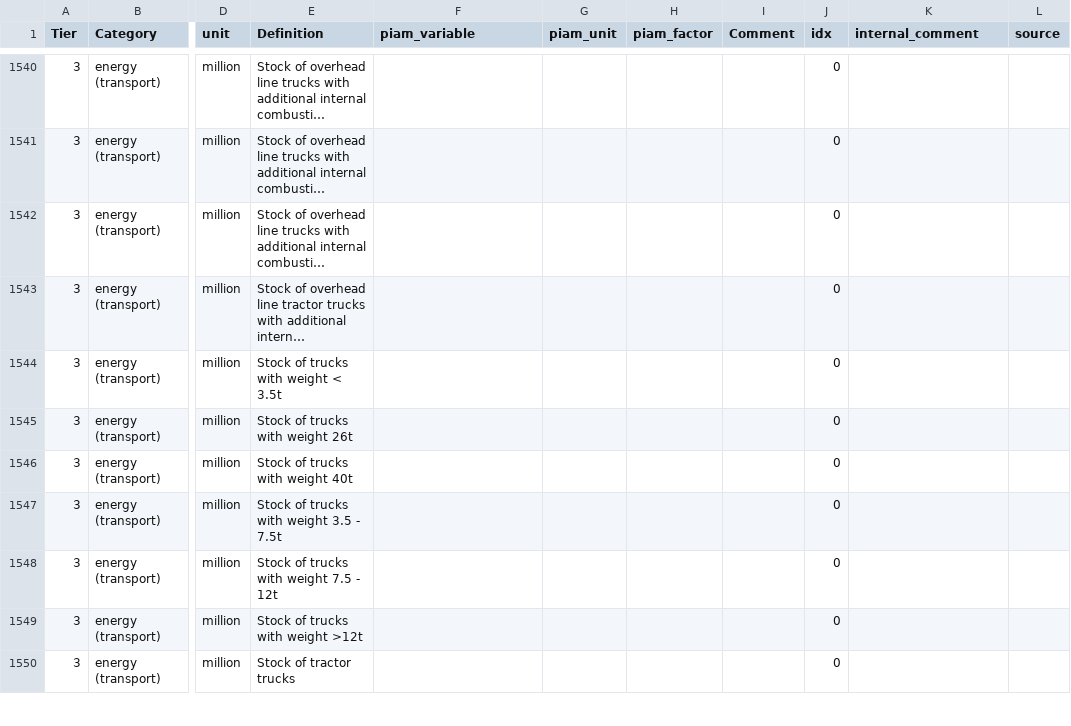
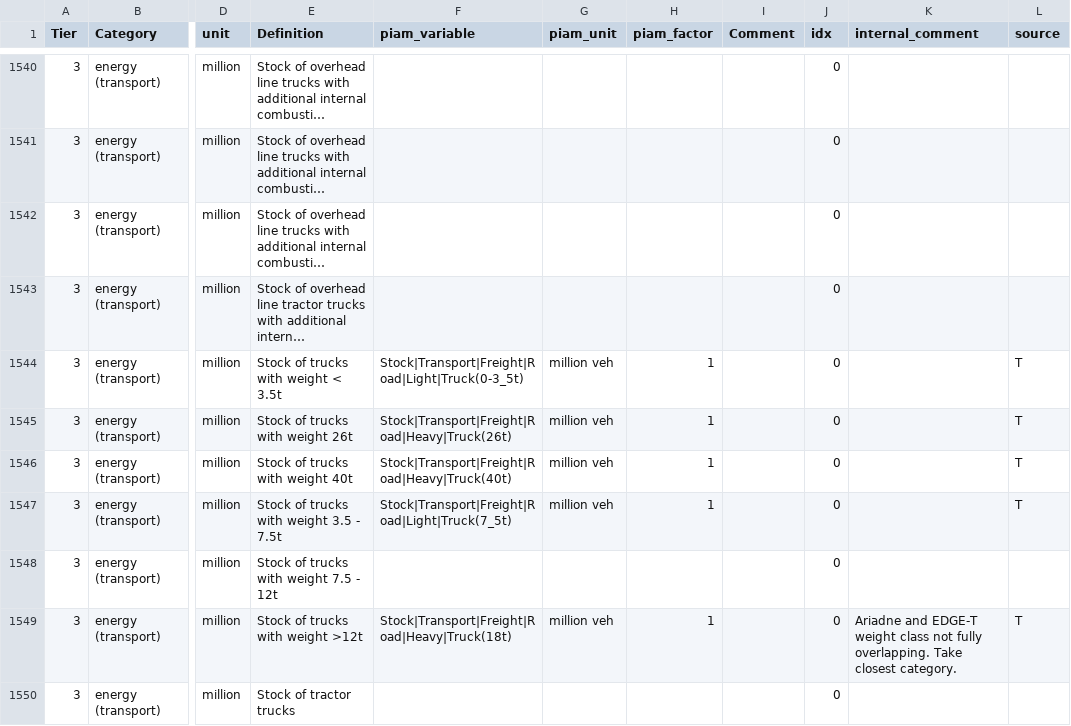
Before and after one commit to tonnrueter/piamInterfaces, a CSV file: inst/mappings/mapping_ARIADNE.csv, drawn as a sheet; only a part is shown, gaps mark what is left out; long unchanged cells end in …; the diff covers the shown part only; the diff names each change by its address in the sheet, - before the commit and + after, or states it on an @@ line.

Commit message:
add further transport stock variables to ariadne mapping

```diff
--- a/inst/mappings/mapping_ARIADNE.csv
+++ b/inst/mappings/mapping_ARIADNE.csv
-F1544 (piam_variable): (empty)
+F1544 (piam_variable): Stock|Transport|Freight|Road|Light|Truck(0-3_5t)
-G1544:G1547 (piam_unit): (empty)
+G1544:G1547 (piam_unit): million veh
-H1544:H1547 (piam_factor): (empty)
+H1544:H1547 (piam_factor): 1
-L1544:L1547 (source): (empty)
+L1544:L1547 (source): T
-F1545 (piam_variable): (empty)
+F1545 (piam_variable): Stock|Transport|Freight|Road|Heavy|Truck(26t)
-F1546 (piam_variable): (empty)
+F1546 (piam_variable): Stock|Transport|Freight|Road|Heavy|Truck(40t)
-F1547 (piam_variable): (empty)
+F1547 (piam_variable): Stock|Transport|Freight|Road|Light|Truck(7_5t)
-F1549 (piam_variable): (empty)
+F1549 (piam_variable): Stock|Transport|Freight|Road|Heavy|Truck(18t)
-G1549 (piam_unit): (empty)
+G1549 (piam_unit): million veh
-H1549 (piam_factor): (empty)
+H1549 (piam_factor): 1
-K1549 (internal_comment): (empty)
+K1549 (internal_comment): Ariadne and EDGE-T weight class not fully overlapping. Take closest category.
-L1549 (source): (empty)
+L1549 (source): T
```
Also changed, not shown: 32 edited cells elsewhere in this file.
